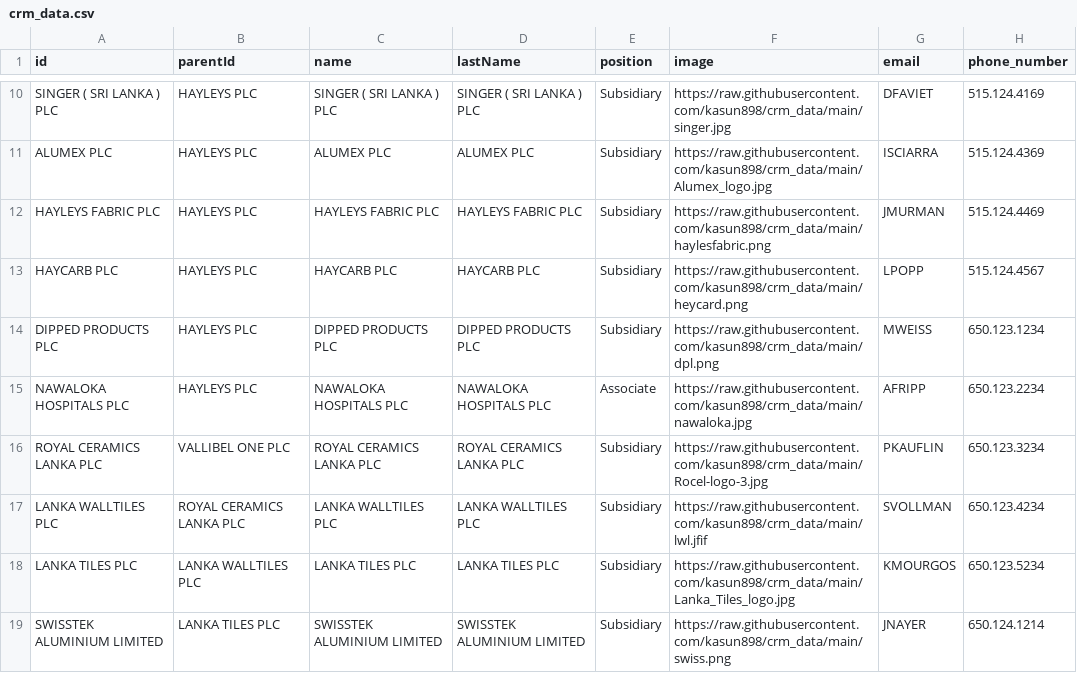
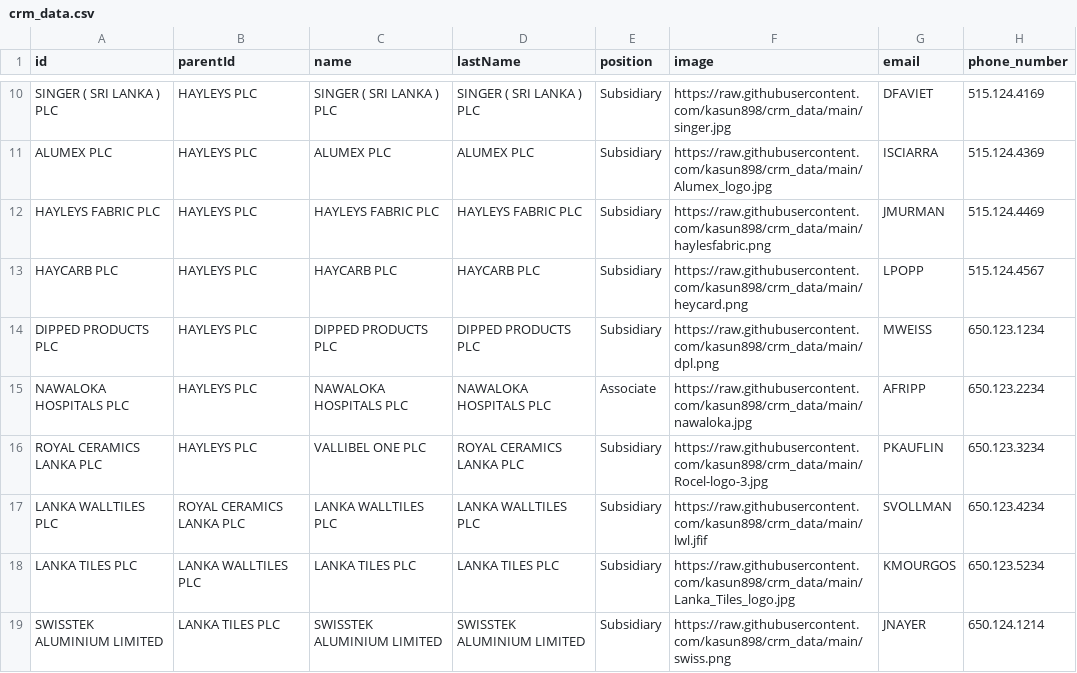
Before and after one commit to kasun898/crm_data, a CSV file: crm_data.csv, drawn as a sheet; only a part is shown, gaps mark what is left out; the diff names each change by its address in the sheet, - before the commit and + after, or states it on an @@ line.

Commit message:
Update crm_data.csv

```diff
--- a/crm_data.csv
+++ b/crm_data.csv
-B16 (parentId): VALLIBEL ONE PLC
+B16 (parentId): HAYLEYS PLC
-C16 (name): ROYAL CERAMICS LANKA PLC
+C16 (name): VALLIBEL ONE PLC
```
